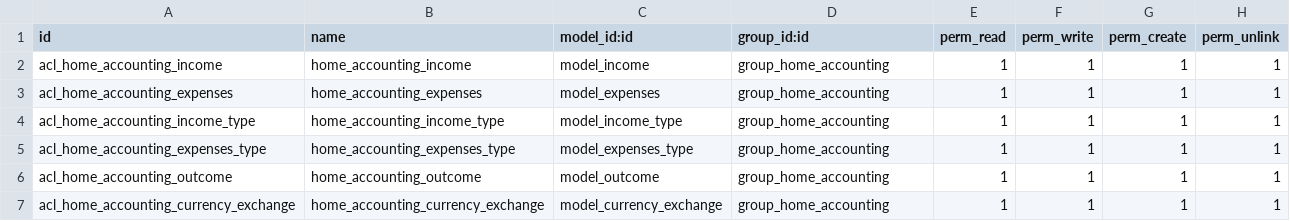
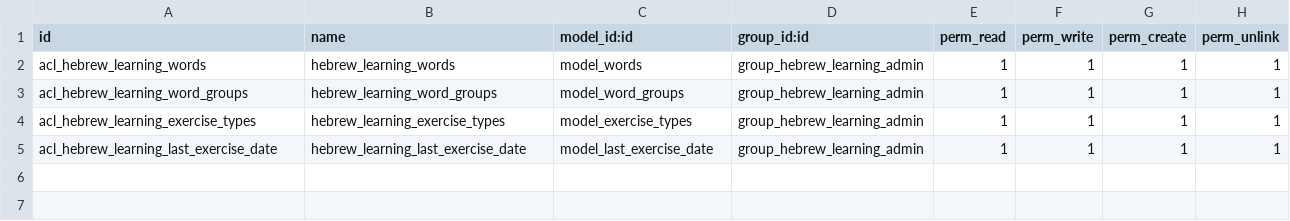
Before and after one commit to Inessa88/odoo_14_hebrew, a CSV file: hebrew_learning/security/ir.model.access.csv, drawn as a sheet.

Commit message:
Added model views

```diff
--- a/hebrew_learning/security/ir.model.access.csv
+++ b/hebrew_learning/security/ir.model.access.csv
@@ -1,7 +1,5 @@
 id,name,model_id:id,group_id:id,perm_read,perm_write,perm_create,perm_unlink
-acl_home_accounting_income,home_accounting_income,model_income,group_home_accounting,1,1,1,1
-acl_home_accounting_expenses,home_accounting_expenses,model_expenses,group_home_accounting,1,1,1,1
-acl_home_accounting_income_type,home_accounting_income_type,model_income_type,group_home_accounting,1,1,1,1
-acl_home_accounting_expenses_type,home_accounting_expenses_type,model_expenses_type,group_home_accounting,1,1,1,1
-acl_home_accounting_outcome,home_accounting_outcome,model_outcome,group_home_accounting,1,1,1,1
-acl_home_accounting_currency_exchange,home_accounting_currency_exchange,model_currency_exchange,group_home_accounting,1,1,1,1
+acl_hebrew_learning_words,hebrew_learning_words,model_words,group_hebrew_learning_admin,1,1,1,1
+acl_hebrew_learning_word_groups,hebrew_learning_word_groups,model_word_groups,group_hebrew_learning_admin,1,1,1,1
+acl_hebrew_learning_exercise_types,hebrew_learning_exercise_types,model_exercise_types,group_hebrew_learning_admin,1,1,1,1
+acl_hebrew_learning_last_exercise_date,hebrew_learning_last_exercise_date,model_last_exercise_date,group_hebrew_learning_admin,1,1,1,1
```
Also changed, not shown: 16 other files.
